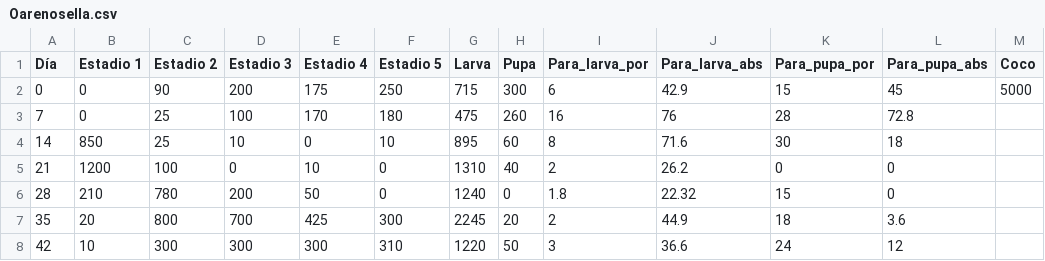
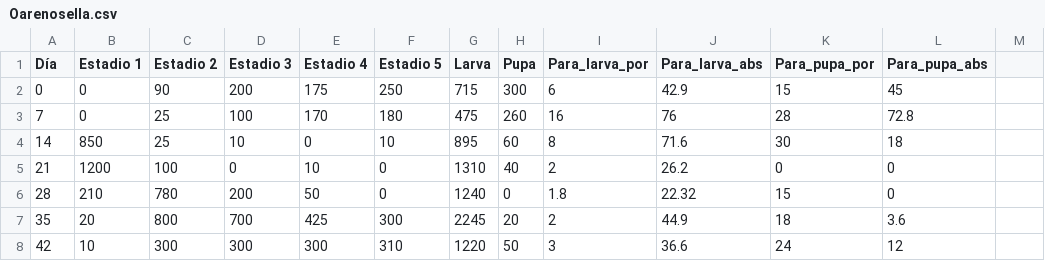
Before and after one commit to julienmalard/Tikon, a CSV file: Proyectos/Oarenosella.csv, drawn as a sheet; only a part is shown; the diff names each change by its address in the sheet, - before the commit and + after, or states it on an @@ line.

```diff
--- a/Proyectos/Oarenosella.csv
+++ b/Proyectos/Oarenosella.csv
-M1: Coco
+M1: (empty)
-M2: 5000
+M2: (empty)
```
Also changed, not shown: 4 other files.
